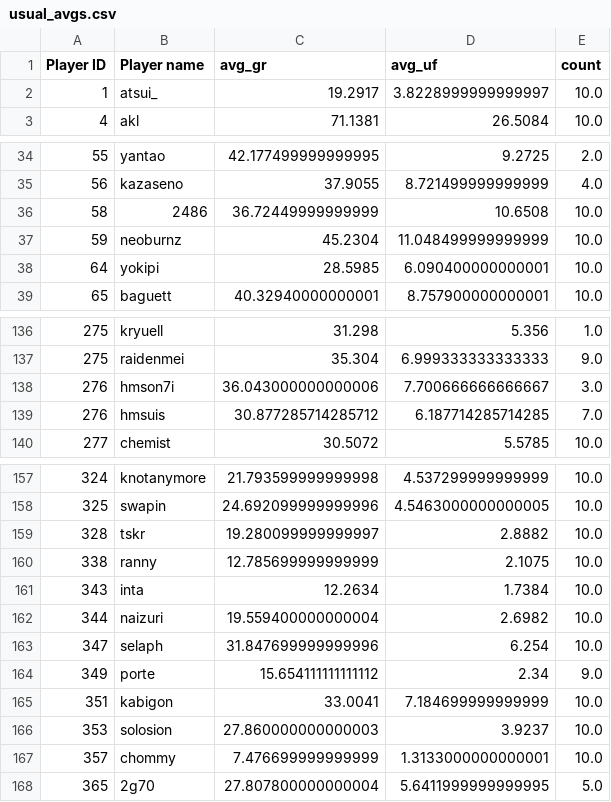
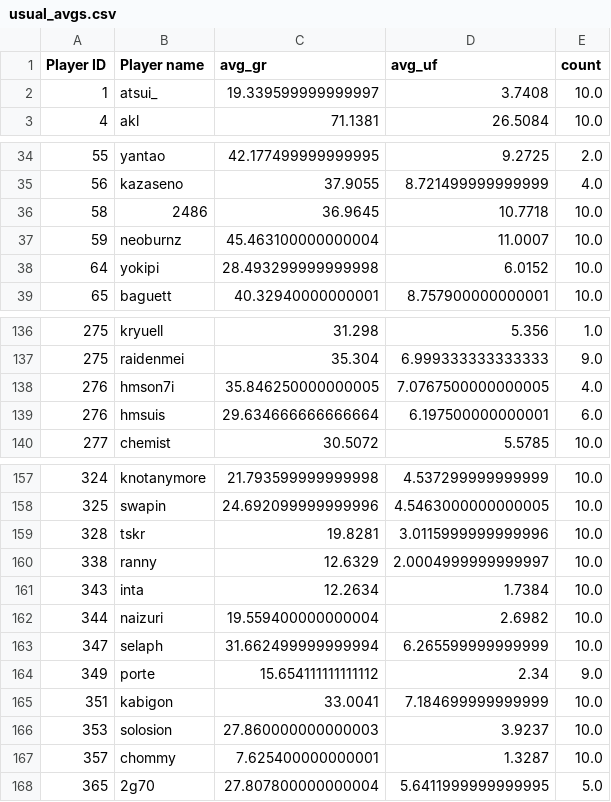
Before and after one commit to akaDryyy/AMQTours, a CSV file: usual/usual_avgs.csv, drawn as a sheet; only a part is shown, gaps mark what is left out; the diff covers the shown part only.

```diff
--- a/usual/usual_avgs.csv
+++ b/usual/usual_avgs.csv
@@ -1,3 +1,3 @@
 Player ID,Player name,avg_gr,avg_uf,count
-1,atsui_,19.2917,3.8228999999999997,10.0
+1,atsui_,19.339599999999997,3.7408,10.0
 4,akl,71.1381,26.5084,10.0
@@ -35,5 +35,5 @@ Player ID,Player name,avg_gr,avg_uf,count
 56,kazaseno,37.9055,8.721499999999999,4.0
-58,2486,36.72449999999999,10.6508,10.0
-59,neoburnz,45.2304,11.048499999999999,10.0
-64,yokipi,28.5985,6.090400000000001,10.0
+58,2486,36.9645,10.7718,10.0
+59,neoburnz,45.463100000000004,11.0007,10.0
+64,yokipi,28.493299999999998,6.0152,10.0
 65,baguett,40.32940000000001,8.757900000000001,10.0
@@ -137,4 +137,4 @@ Player ID,Player name,avg_gr,avg_uf,count
 275,raidenmei,35.304,6.999333333333333,9.0
-276,hmson7i,36.043000000000006,7.700666666666667,3.0
-276,hmsuis,30.877285714285712,6.187714285714285,7.0
+276,hmson7i,35.846250000000005,7.0767500000000005,4.0
+276,hmsuis,29.634666666666664,6.197500000000001,6.0
 277,chemist,30.5072,5.5785,10.0
@@ -158,7 +158,7 @@ Player ID,Player name,avg_gr,avg_uf,count
 325,swapin,24.692099999999996,4.5463000000000005,10.0
-328,tskr,19.280099999999997,2.8882,10.0
-338,ranny,12.785699999999999,2.1075,10.0
+328,tskr,19.8281,3.0115999999999996,10.0
+338,ranny,12.6329,2.0004999999999997,10.0
 343,inta,12.2634,1.7384,10.0
 344,naizuri,19.559400000000004,2.6982,10.0
-347,selaph,31.847699999999996,6.254,10.0
+347,selaph,31.662499999999994,6.265599999999999,10.0
 349,porte,15.654111111111112,2.34,9.0
@@ -166,3 +166,3 @@ Player ID,Player name,avg_gr,avg_uf,count
 353,solosion,27.860000000000003,3.9237,10.0
-357,chommy,7.476699999999999,1.3133000000000001,10.0
+357,chommy,7.625400000000001,1.3287,10.0
 365,2g70,27.807800000000004,5.6411999999999995,5.0
```
Also changed, not shown: 16 edited cells elsewhere in this file, usual/id_stats.csv, usual/usual_clean.csv, 15 other files.
